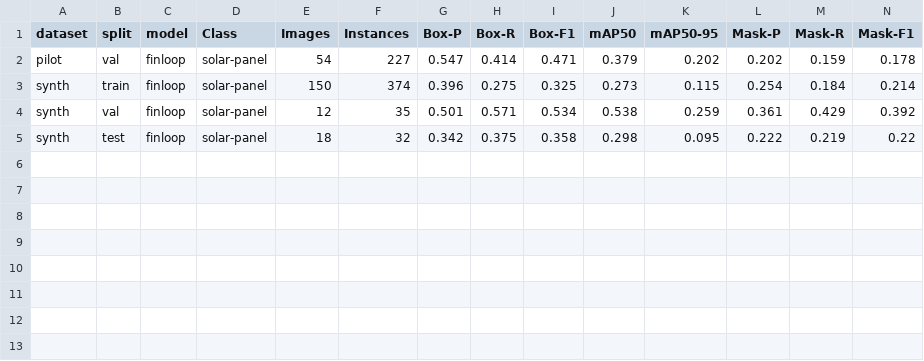
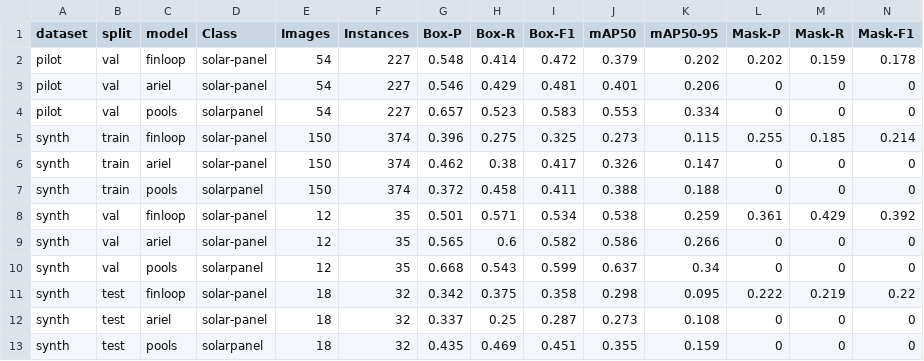
Before and after one commit to Sustainable3/modelling, a CSV file: evaluation_results.csv, drawn as a sheet.

Commit message:
enhanced evaluation with results
still no Rzeszów, fixed csv and py, loading models for datasets

```diff
--- a/evaluation_results.csv
+++ b/evaluation_results.csv
@@ -1,5 +1,13 @@
 dataset,split,model,Class,Images,Instances,Box-P,Box-R,Box-F1,mAP50,mAP50-95,Mask-P,Mask-R,Mask-F1
-pilot,val,finloop,solar-panel,54,227,0.547,0.414,0.471,0.379,0.202,0.202,0.159,0.178
-synth,train,finloop,solar-panel,150,374,0.396,0.275,0.325,0.273,0.115,0.254,0.184,0.214
+pilot,val,finloop,solar-panel,54,227,0.548,0.414,0.472,0.379,0.202,0.202,0.159,0.178
+pilot,val,ariel,solar-panel,54,227,0.546,0.429,0.481,0.401,0.206,0,0,0
+pilot,val,pools,solarpanel,54,227,0.657,0.523,0.583,0.553,0.334,0,0,0
+synth,train,finloop,solar-panel,150,374,0.396,0.275,0.325,0.273,0.115,0.255,0.185,0.214
+synth,train,ariel,solar-panel,150,374,0.462,0.38,0.417,0.326,0.147,0,0,0
+synth,train,pools,solarpanel,150,374,0.372,0.458,0.411,0.388,0.188,0,0,0
 synth,val,finloop,solar-panel,12,35,0.501,0.571,0.534,0.538,0.259,0.361,0.429,0.392
+synth,val,ariel,solar-panel,12,35,0.565,0.6,0.582,0.586,0.266,0,0,0
+synth,val,pools,solarpanel,12,35,0.668,0.543,0.599,0.637,0.34,0,0,0
 synth,test,finloop,solar-panel,18,32,0.342,0.375,0.358,0.298,0.095,0.222,0.219,0.22
+synth,test,ariel,solar-panel,18,32,0.337,0.25,0.287,0.273,0.108,0,0,0
+synth,test,pools,solarpanel,18,32,0.435,0.469,0.451,0.355,0.159,0,0,0
```
Also changed, not shown: 2 other files.
